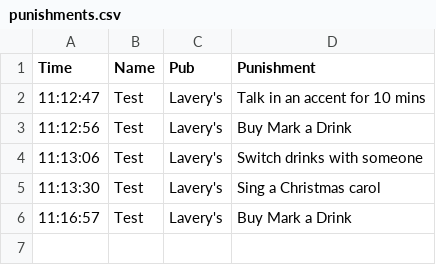
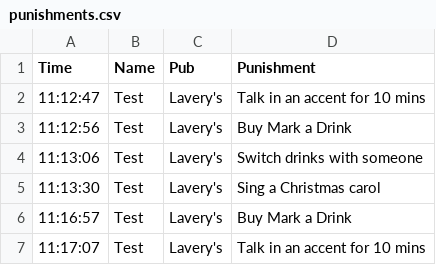
Before and after one commit to kirkpatrick8/pubcrawl, a CSV file: punishments.csv, drawn as a sheet.

Commit message:
Update punishments - 2024-11-18 11:17:08.626536

```diff
--- a/punishments.csv
+++ b/punishments.csv
@@ -6 +6,2 @@ Time,Name,Pub,Punishment
 11:16:57,Test,Lavery's,Buy Mark a Drink
+11:17:07,Test,Lavery's,Talk in an accent for 10 mins
```
